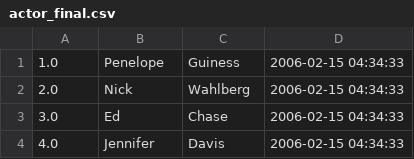
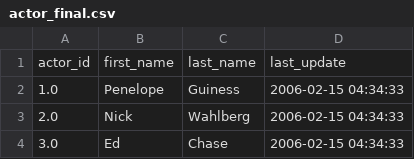
Before and after one commit to escuelainformatica/pythonb7sep, a CSV file: actor_final.csv, drawn as a sheet; only a part is shown; the shorter side is filled out with more unchanged rows; the diff names each change by its address in the sheet, - before the commit and + after, or states it on an @@ line.

```diff
--- a/actor_final.csv
+++ b/actor_final.csv
+row 1: actor_id | first_name | last_name | last_update
```
Also changed, not shown: 1 other file.
